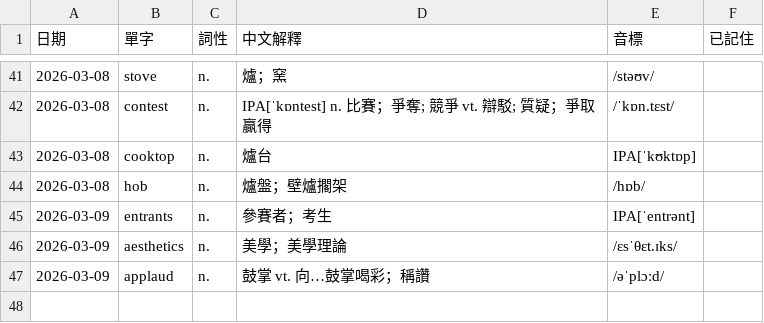
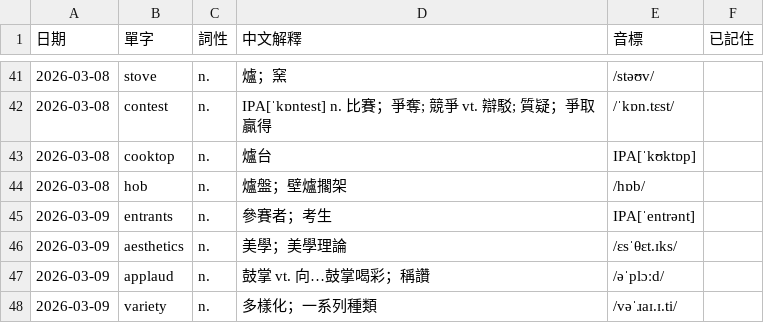
Before and after one commit to monashining/toeic-vocab-app, a CSV file: vocab.csv, drawn as a sheet; only a part is shown, gaps mark what is left out; the diff names each change by its address in the sheet, - before the commit and + after, or states it on an @@ line.

Commit message:
Update vocab list

```diff
--- a/vocab.csv
+++ b/vocab.csv
+row 48: 2026-03-09 | variety | n. | 多樣化；一系列種類 | /vəˈɹaɪ.ɪ.ti/
```
